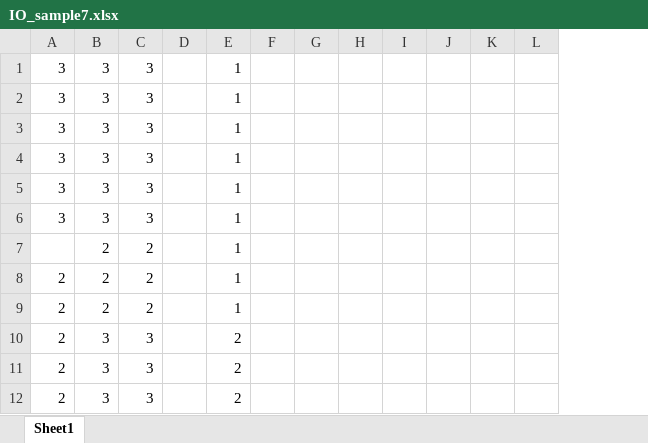
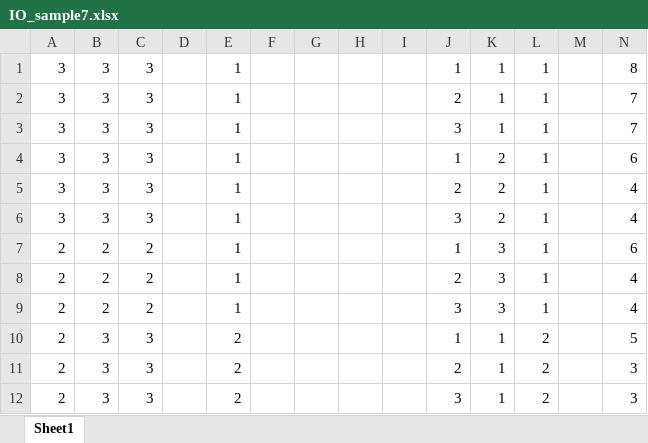
Before and after one commit to I2RLab/em-gaussian, an Excel workbook: IO_sample7.xlsx, sheet Sheet1, drawn as a sheet; only a part is shown; values as stored, in another font and other column widths than the file's, no borders; charts and pictures not drawn; removed rows and columns are numbered as before the commit, all else as after; the diff covers the shown part only; the diff names each change by its address in the sheet, - before the commit and + after, or states it on an @@ line.

```diff
--- a/IO_sample7.xlsx (sheet Sheet1)
+++ b/IO_sample7.xlsx (sheet Sheet1)
+column H, empty
+column I, empty
-J1: (empty)
+J1: 1
-K1:K3: (empty)
+K1:K3: 1
-L1:L6: (empty)
+L1:L6: 1
-N1: (empty)
+N1: 8
-J2: (empty)
+J2: 2
-N2:N3: (empty)
+N2:N3: 7
-J3: (empty)
+J3: 3
-J4: (empty)
+J4: 1
-K4:K6: (empty)
+K4:K6: 2
-N4: (empty)
+N4: 6
-J5: (empty)
+J5: 2
-N5:N6: (empty)
+N5:N6: 4
-J6: (empty)
+J6: 3
-row 7:  | 2 | 2 |  | 1
-J7: (empty)
+J7: 1
-K7:K8: (empty)
+K7:K8: 3
-L7:L8: (empty)
+L7:L8: 1
-N7: (empty)
+N7: 6
-J8: (empty)
+J8: 2
-N8: (empty)
+N8: 4
+row 9: 2 | 2 | 2 |  | 1 |  |  |  |  | 3 | 3 | 1 |  | 4
-J10: (empty)
+J10: 1
-K10:K12: (empty)
+K10:K12: 1
-L10:L12: (empty)
+L10:L12: 2
-N10: (empty)
+N10: 5
-J11: (empty)
+J11: 2
-N11:N12: (empty)
+N11:N12: 3
-J12: (empty)
+J12: 3
```
Also changed, not shown: 175 edited cells elsewhere in this sheet, charts or pictures, 4 other files.
